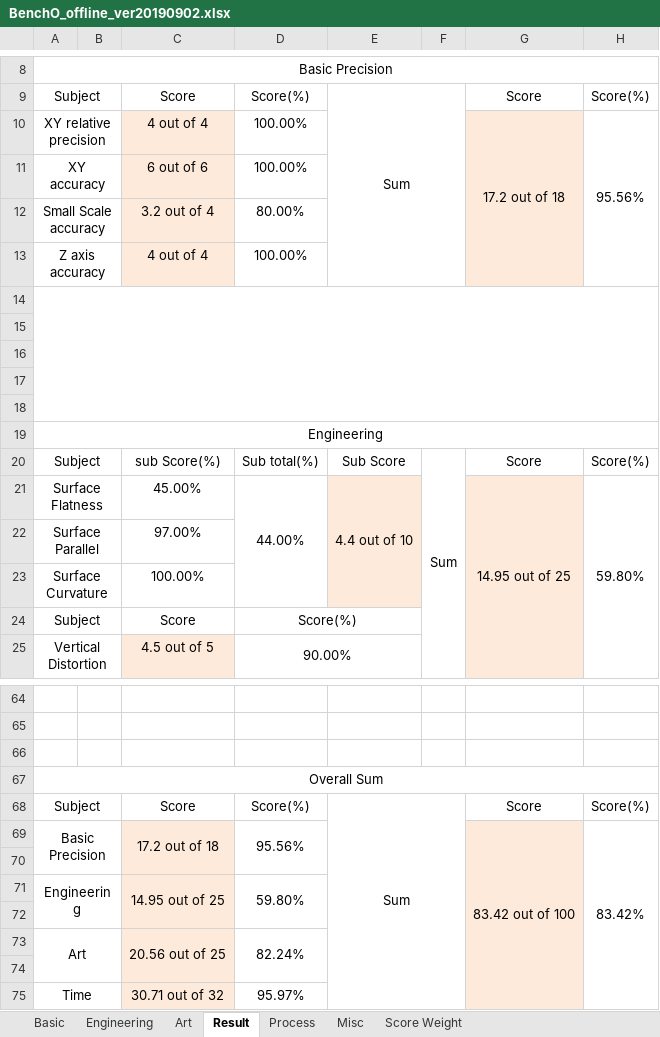
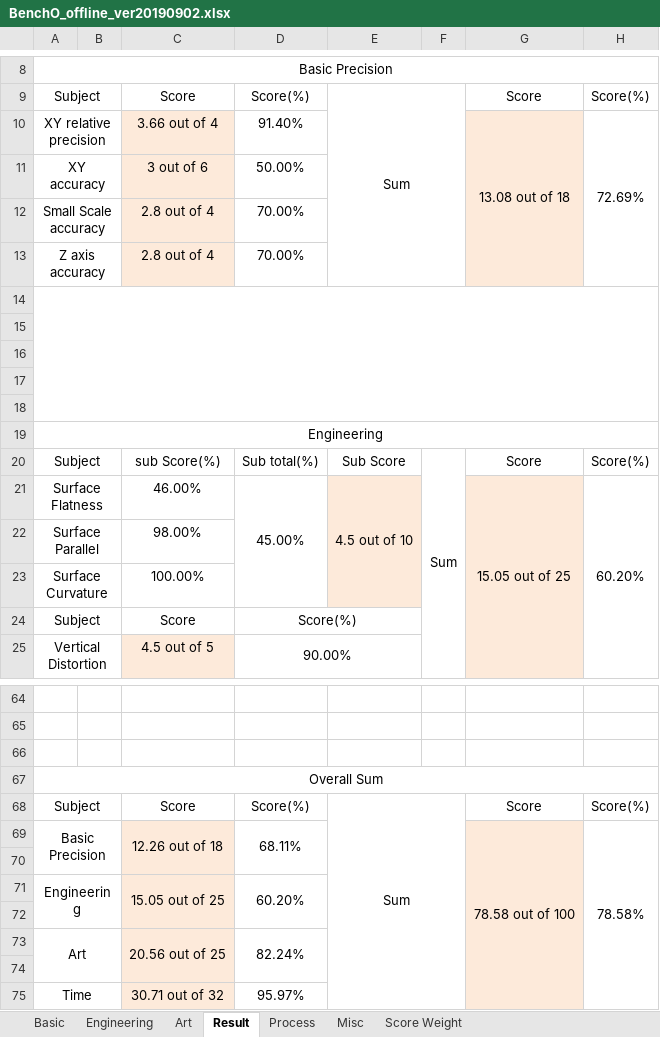
Before and after one commit to better-print3r/BenchO, an Excel workbook: Standard FDM test/BenchO_offline_ver20190902.xlsx, sheet Result, drawn as a sheet; only a part is shown, gaps mark what is left out; values as stored, in another font and other column widths than the file's, no borders; charts and pictures and conditional formats not drawn; the diff names each change by its address in the sheet, - before the commit and + after, or states it on an @@ line.

```diff
--- a/Standard FDM test/BenchO_offline_ver20190902.xlsx (sheet Result)
+++ b/Standard FDM test/BenchO_offline_ver20190902.xlsx (sheet Result)
-C10: 4 out of 4
+C10: 3.66 out of 4
-D10: 100.00%
+D10: 91.40%
-G10: 17.2 out of 18
+G10: 13.08 out of 18
-H10: 95.56%
+H10: 72.69%
-C11: 6 out of 6
+C11: 3 out of 6
-D11: 100.00%
+D11: 50.00%
-C12: 3.2 out of 4
+C12: 2.8 out of 4
-D12: 80.00%
+D12: 70.00%
-C13: 4 out of 4
+C13: 2.8 out of 4
-D13: 100.00%
+D13: 70.00%
-C21: 45.00%
+C21: 46.00%
-D21: 44.00%
+D21: 45.00%
-E21: 4.4 out of 10
+E21: 4.5 out of 10
-G21: 14.95 out of 25
+G21: 15.05 out of 25
-H21: 59.80%
+H21: 60.20%
-C22: 97.00%
+C22: 98.00%
-C69: 17.2 out of 18
+C69: 12.26 out of 18
-D69: 95.56%
+D69: 68.11%
-G69: 83.42 out of 100
+G69: 78.58 out of 100
-H69: 83.42%
+H69: 78.58%
-C71: 14.95 out of 25
+C71: 15.05 out of 25
-D71: 59.80%
+D71: 60.20%
```
Also changed, not shown: sheet Process, sheet Engineering, sheet Basic, sheet Art, charts or pictures.
